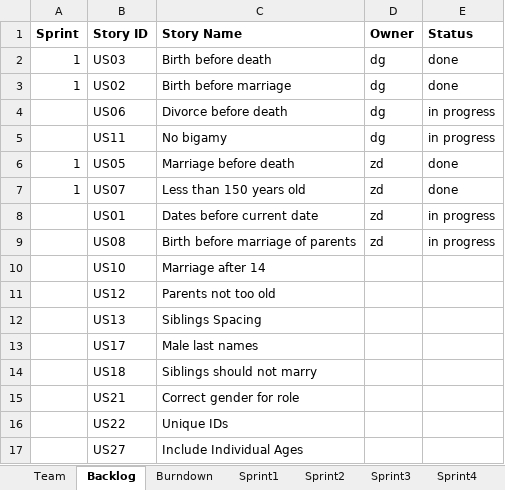
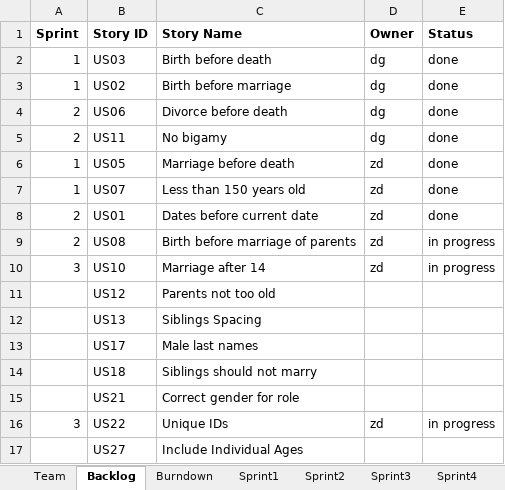
Before and after one commit to zdonato/GEDComReader, an Excel workbook: Team03Report.xlsx, sheet Backlog, drawn as a sheet; values as stored, in another font and other column widths than the file's, no borders; the diff names each change by its address in the sheet, - before the commit and + after, or states it on an @@ line.

Commit message:
Working on Sprint 2.

```diff
--- a/Team03Report.xlsx (sheet Backlog)
+++ b/Team03Report.xlsx (sheet Backlog)
-A4:A5 (Sprint): (empty)
+A4:A5 (Sprint): 2
-E4:E5 (Status): in progress
+E4:E5 (Status): done
-A8:A9 (Sprint): (empty)
+A8:A9 (Sprint): 2
-E8 (Status): in progress
+E8 (Status): done
-A10 (Sprint): (empty)
+A10 (Sprint): 3
-D10 (Owner): (empty)
+D10 (Owner): zd
-E10 (Status): (empty)
+E10 (Status): in progress
-A16 (Sprint): (empty)
+A16 (Sprint): 3
-D16 (Owner): (empty)
+D16 (Owner): zd
-E16 (Status): (empty)
+E16 (Status): in progress
```
Also changed, not shown: sheet Sprint2, sheet Burndown, charts or pictures, 4 other files.
